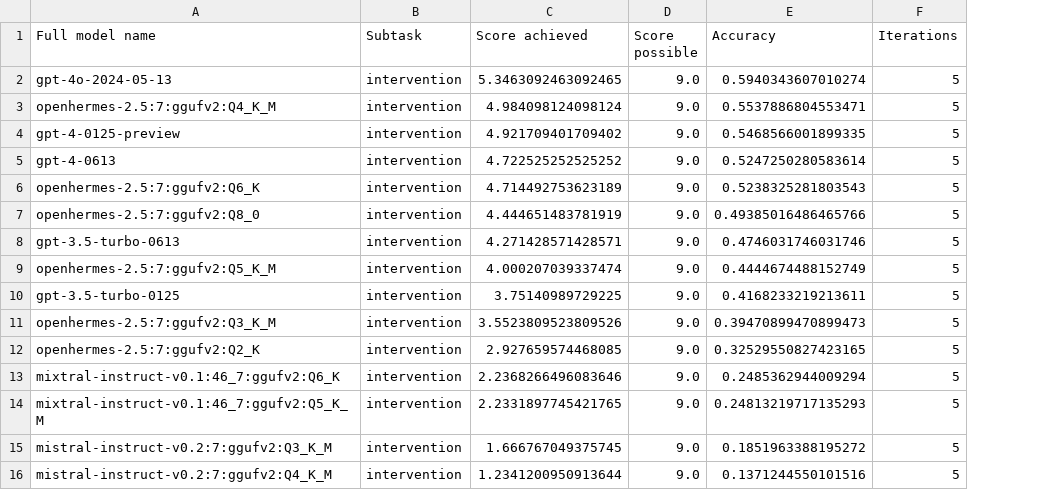
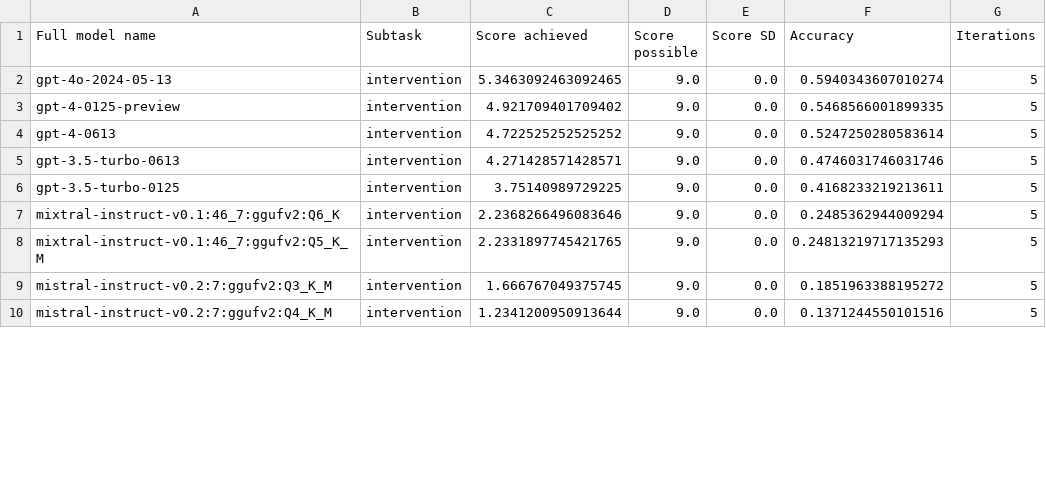
Before and after one commit to biocypher/biochatter, a CSV file: benchmark/results/processed/extraction_intervention.csv, drawn as a sheet; only a part is shown; removed rows and columns are numbered as before the commit, all else as after; the diff names each change by its address in the sheet, - before the commit and + after, or states it on an @@ line.

Commit message:
record single scores, calculate standard deviation scores concatenated via semicolon and split in `hooks.py` SD calculation also only in `hooks.py` after splitting

```diff
--- a/benchmark/results/processed/extraction_intervention.csv
+++ b/benchmark/results/processed/extraction_intervention.csv
+column E (Score SD), rows 2-10: all 0.0
-row 3: openhermes-2.5:7:ggufv2:Q4_K_M | intervention | 4.984098124098124 | 9.0 | 0.5537886804553471 | 5
-row 6: openhermes-2.5:7:ggufv2:Q6_K | intervention | 4.714492753623189 | 9.0 | 0.5238325281803543 | 5
-row 7: openhermes-2.5:7:ggufv2:Q8_0 | intervention | 4.444651483781919 | 9.0 | 0.49385016486465766 | 5
-row 9: openhermes-2.5:7:ggufv2:Q5_K_M | intervention | 4.000207039337474 | 9.0 | 0.4444674488152749 | 5
-row 11: openhermes-2.5:7:ggufv2:Q3_K_M | intervention | 3.5523809523809526 | 9.0 | 0.39470899470899473 | 5
-row 12: openhermes-2.5:7:ggufv2:Q2_K | intervention | 2.927659574468085 | 9.0 | 0.32529550827423165 | 5
```
Also changed, not shown: benchmark/results/processed/extraction_chemical.csv, benchmark/results/processed/extraction_experiment_yes_or_no.csv, 45 other files.
